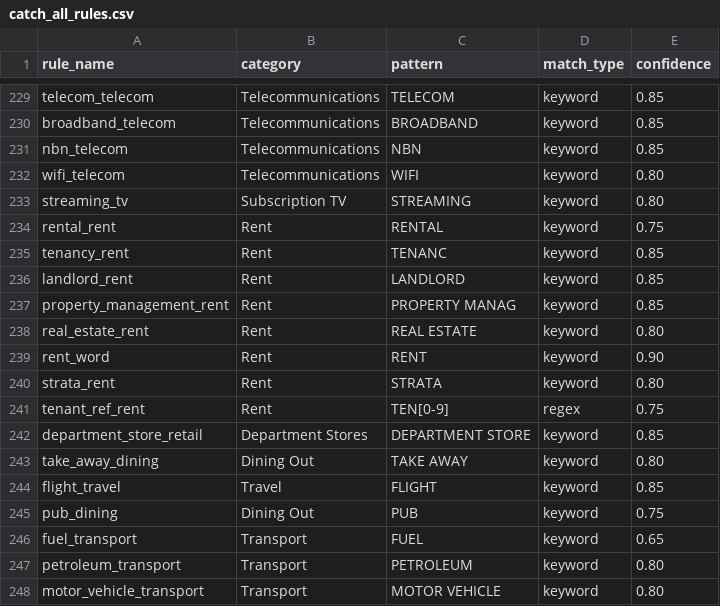
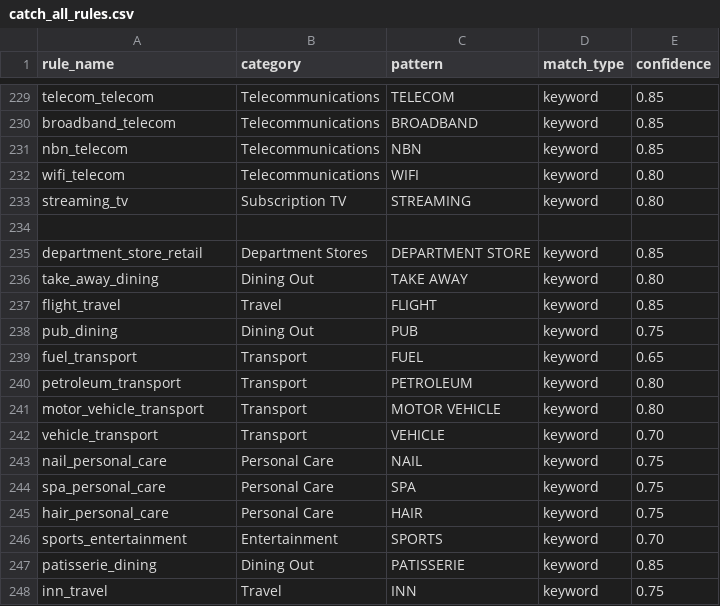
Before and after one commit to EliamZhang/ServiFlow-AI, a CSV file: catch_all_engine/resources/catch_all_rules.csv, drawn as a sheet; only a part is shown, gaps mark what is left out; the shorter side is filled out with more unchanged rows.

```diff
--- a/catch_all_engine/resources/catch_all_rules.csv
+++ b/catch_all_engine/resources/catch_all_rules.csv
@@ -233,10 +233,3 @@ wifi_telecom,Telecommunications,WIFI,keyword,0.80
 streaming_tv,Subscription TV,STREAMING,keyword,0.80
-rental_rent,Rent,RENTAL,keyword,0.75
-tenancy_rent,Rent,TENANC,keyword,0.85
-landlord_rent,Rent,LANDLORD,keyword,0.85
-property_management_rent,Rent,PROPERTY MANAG,keyword,0.85
-real_estate_rent,Rent,REAL ESTATE,keyword,0.80
-rent_word,Rent,RENT,keyword,0.90
-strata_rent,Rent,STRATA,keyword,0.80
-tenant_ref_rent,Rent,TEN[0-9],regex,0.75
+
 department_store_retail,Department Stores,DEPARTMENT STORE,keyword,0.85
```
Also changed, not shown: 8 other files.
